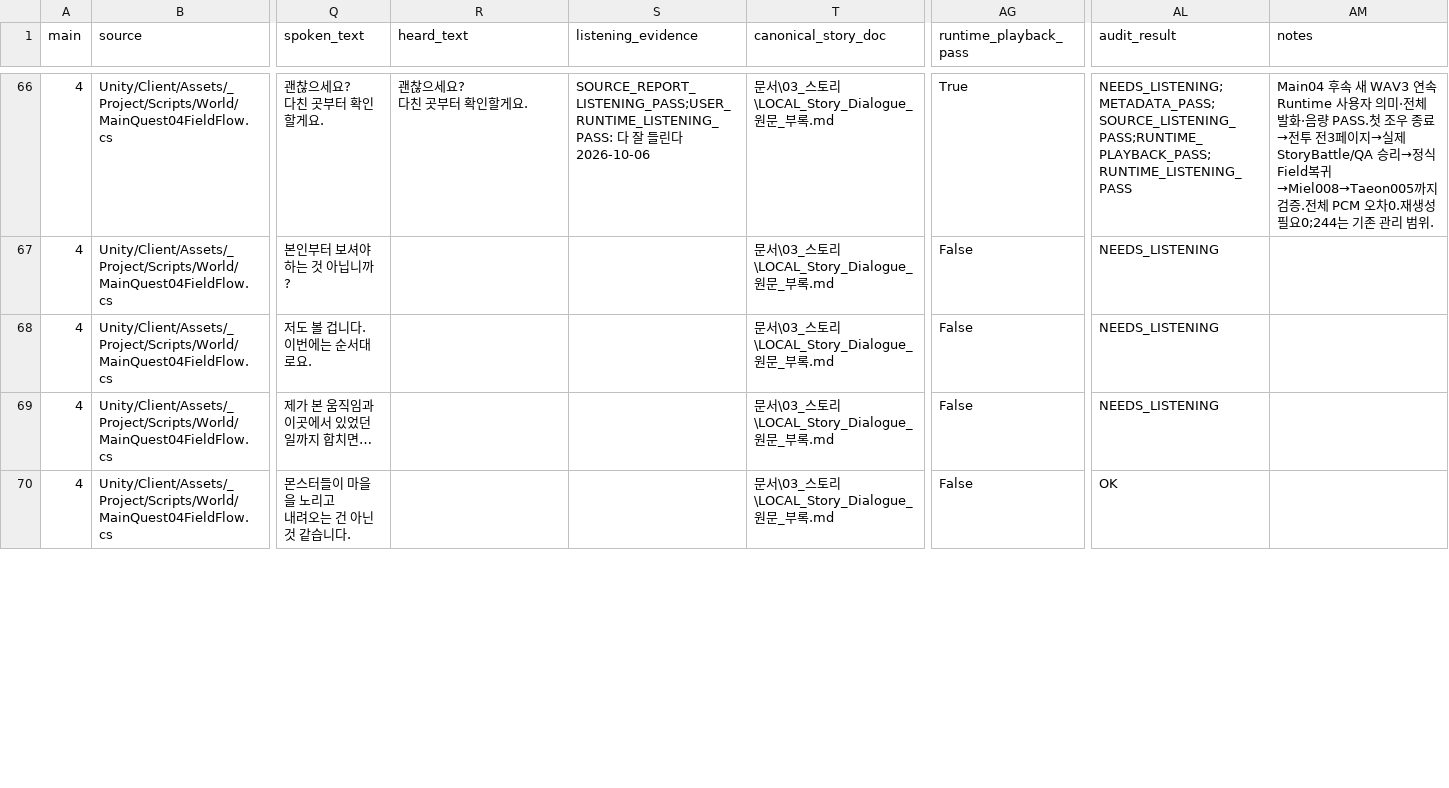
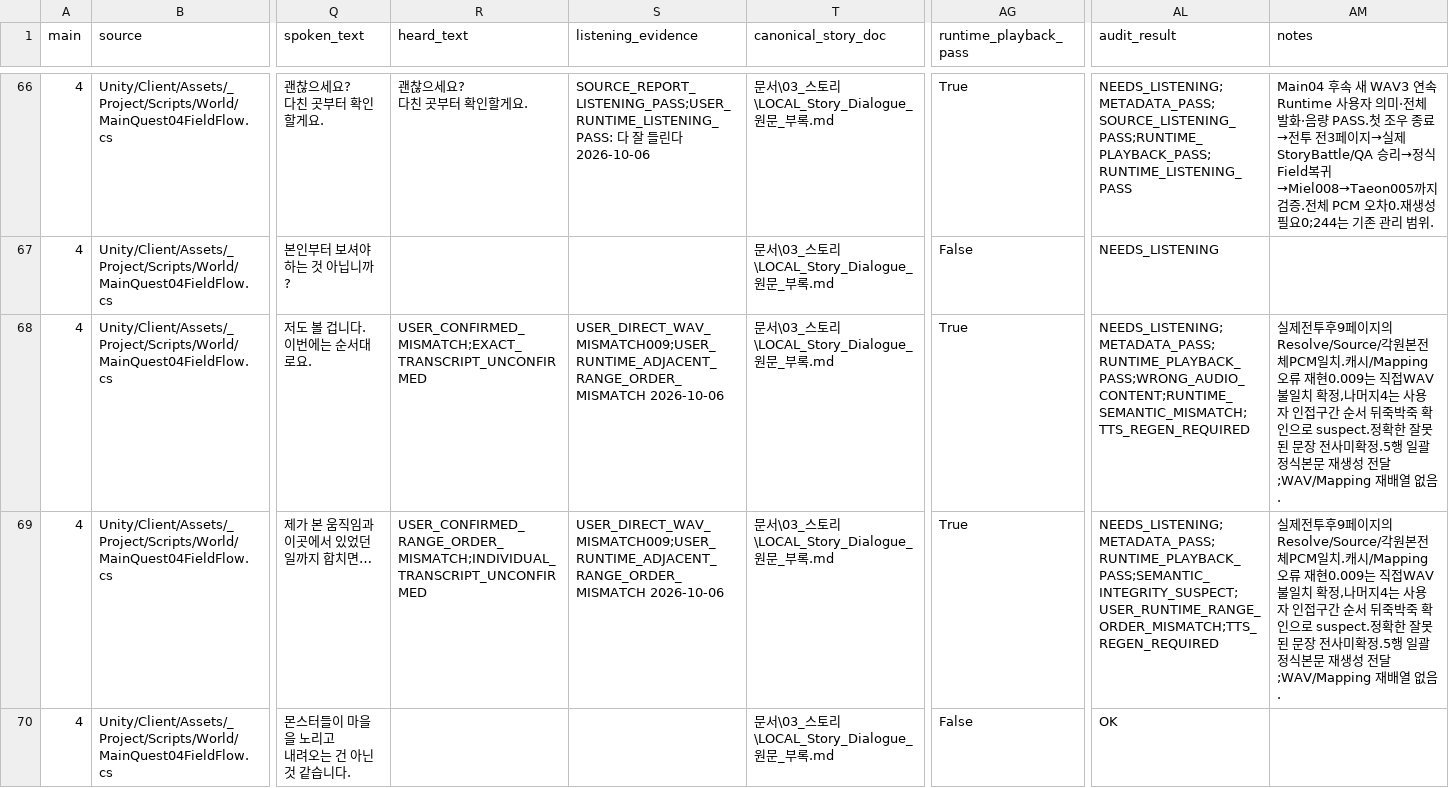
Before and after one commit to HappyPaul812/Project-Limitless, a CSV file: 문서/00_프로젝트/Story_Dialogue_Audit_Matrix.csv, drawn as a sheet; only a part is shown, gaps mark what is left out; the diff covers the shown part only; the diff names each change by its address in the sheet, - before the commit and + after, or states it on an @@ line.

Commit message:
Fix: Main04 지문 표시 및 후속 Voice 5건 감사 전달

```diff
--- a/문서/00_프로젝트/Story_Dialogue_Audit_Matrix.csv
+++ b/문서/00_프로젝트/Story_Dialogue_Audit_Matrix.csv
-R68 (heard_text): (empty)
+R68 (heard_text): USER_CONFIRMED_MISMATCH;EXACT_TRANSCRIPT_UNCONFIRMED
-S68:S69 (listening_evidence): (empty)
+S68:S69 (listening_evidence): USER_DIRECT_WAV_MISMATCH009;USER_RUNTIME_ADJACENT_RANGE_ORDER_MISMATCH 2026-10-06
-AG68:AG69 (runtime_playback_pass): False
+AG68:AG69 (runtime_playback_pass): True
-AL68 (audit_result): NEEDS_LISTENING
+AL68 (audit_result): NEEDS_LISTENING;METADATA_PASS;RUNTIME_PLAYBACK_PASS;WRONG_AUDIO_CONTENT;RUNTIME_SEMANTIC_MISMATCH;TTS_REGEN_REQUIRED
-AM68:AM69 (notes): (empty)
+AM68:AM69 (notes): 실제전투후9페이지의 Resolve/Source/각원본전체PCM일치.캐시/Mapping 오류 재현0.009는 직접WAV 불일치 확정,나머지4는 사용자 인접구간 순서 뒤죽박죽 확인으로 suspect.정확한 잘못된 문장 전사미확정.5행 일괄정식본문 재생성 전달;WAV/Mapping 재배열 없음.
-R69 (heard_text): (empty)
+R69 (heard_text): USER_CONFIRMED_RANGE_ORDER_MISMATCH;INDIVIDUAL_TRANSCRIPT_UNCONFIRMED
-AL69 (audit_result): NEEDS_LISTENING
+AL69 (audit_result): NEEDS_LISTENING;METADATA_PASS;RUNTIME_PLAYBACK_PASS;SEMANTIC_INTEGRITY_SUSPECT;USER_RUNTIME_RANGE_ORDER_MISMATCH;TTS_REGEN_REQUIRED
```
Also changed, not shown: 15 edited cells elsewhere in this file, 16 other files.
